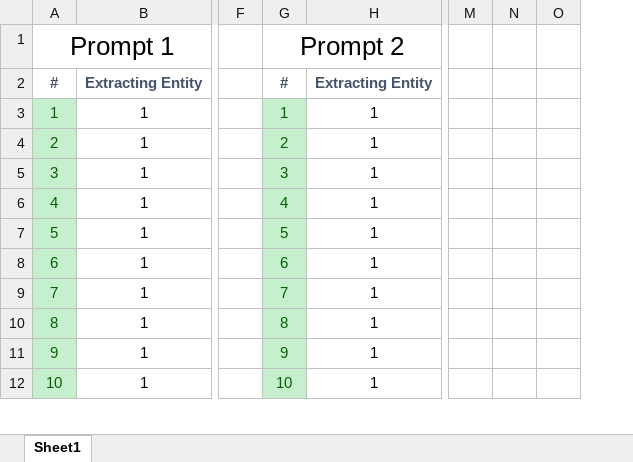
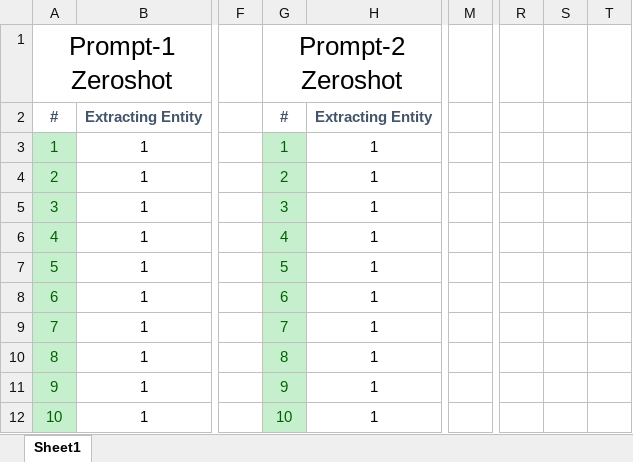
Before and after one commit to i3omar/LLM-Integration-Data, an Excel workbook: Prompt_Test/Prompt_Test_Results.xlsx, sheet Sheet1, drawn as a sheet; only a part is shown, gaps mark what is left out; values as stored, in another font and other column widths than the file's, no borders; removed rows and columns are numbered as before the commit, all else as after; the diff covers the shown part only; the diff names each change by its address in the sheet, - before the commit and + after, or states it on an @@ line.

```diff
--- a/Prompt_Test/Prompt_Test_Results.xlsx (sheet Sheet1)
+++ b/Prompt_Test/Prompt_Test_Results.xlsx (sheet Sheet1)
-column N, empty
-column O, empty
+column R, empty
+column S, empty
+column T, empty
@@ column A renumbered in row 1 @@
-G1: Prompt 2
+G1: Prompt-2 Zeroshot
```
Also changed, not shown: 32 added rows, 2 edited cells and cell formats elsewhere in this sheet, 7 other files.
